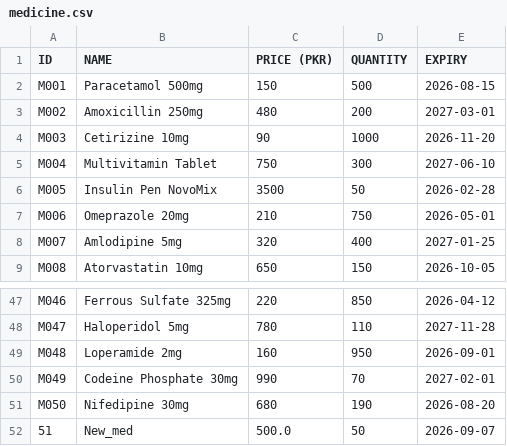
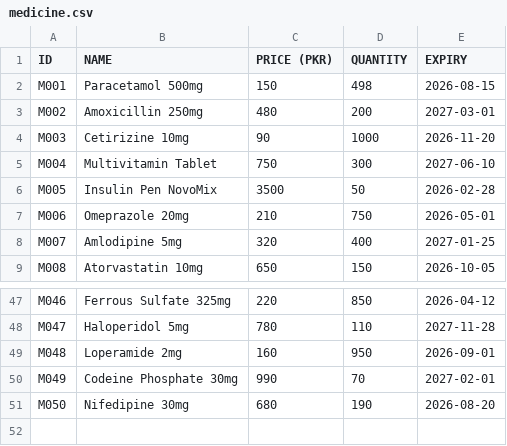
Before and after one commit to MBilal186/AI-Enhanced-Pharmacy-Management-System, a CSV file: dataset/medicine.csv, drawn as a sheet; only a part is shown, gaps mark what is left out.

```diff
--- a/dataset/medicine.csv
+++ b/dataset/medicine.csv
@@ -1,3 +1,3 @@
 ID,NAME,PRICE (PKR),QUANTITY,EXPIRY
-M001,Paracetamol 500mg,150,500,2026-08-15
+M001,Paracetamol 500mg,150,498,2026-08-15
 M002,Amoxicillin 250mg,480,200,2027-03-01
@@ -51,2 +51 @@ M049,Codeine Phosphate 30mg,990,70,2027-02-01
 M050,Nifedipine 30mg,680,190,2026-08-20
-51,New_med,500.0,50,2026-09-07
```
Also changed, not shown: 4 other files.
